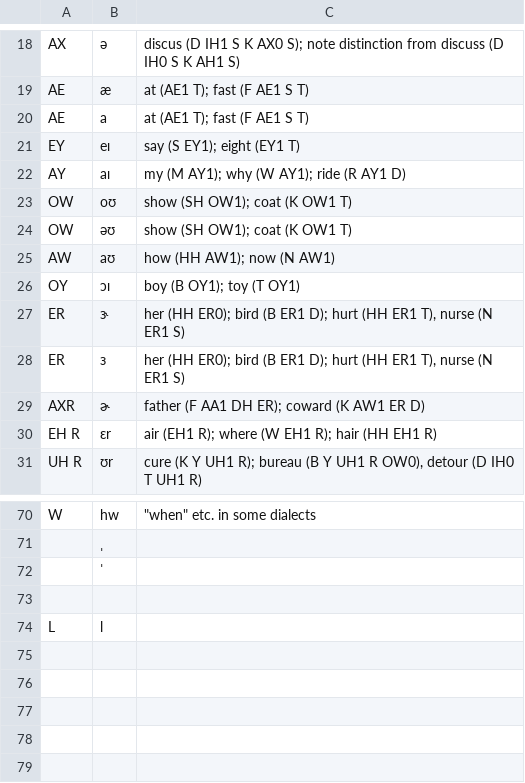
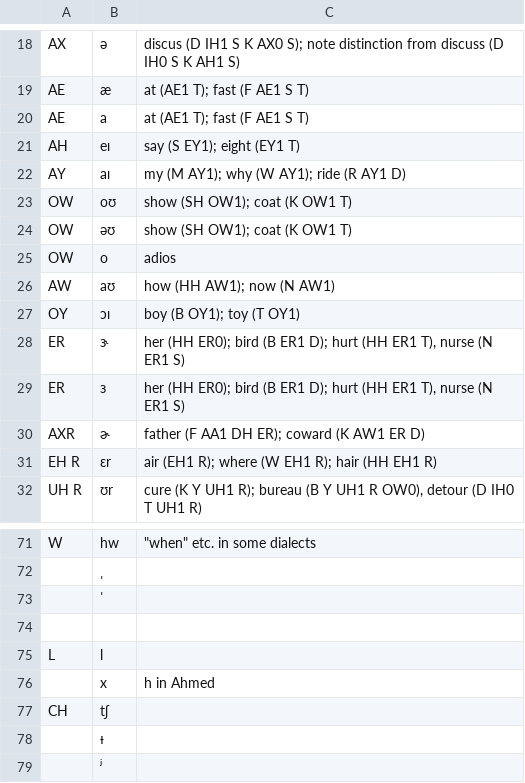
Before and after one commit to mcfletch/listener, a CSV file: listener/ipatoarpabet.csv, drawn as a sheet; only a part is shown, gaps mark what is left out.

```diff
--- a/listener/ipatoarpabet.csv
+++ b/listener/ipatoarpabet.csv
@@ -20,3 +20,3 @@
 "AE","a","at (AE1 T); fast (F AE1 S T)"
-"EY","eɪ","say (S EY1); eight (EY1 T)"
+"AH","eɪ","say (S EY1); eight (EY1 T)"
 "AY","aɪ","my (M AY1); why (W AY1); ride (R AY1 D)"
@@ -24,2 +24,3 @@
 "OW","əʊ","show (SH OW1); coat (K OW1 T)"
+"OW","o","adios"
 "AW","aʊ","how (HH AW1); now (N AW1)"
@@ -74 +75,5 @@
 "L","l",
+"","x","h in Ahmed"
+"CH","tʃ"
+"","ᵻ"
+"","ʲ"
```
Also changed, not shown: 1 other file.
